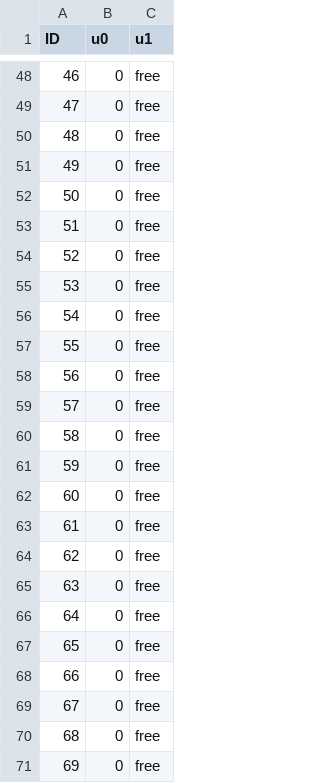
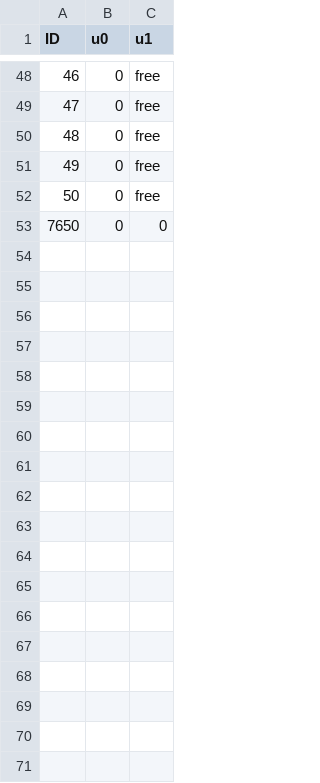
Before and after one commit to PANFACTORY/PANSFEM2, a CSV file: sample/mma/QBBBeam2/Dirichlet.csv, drawn as a sheet; only a part is shown, gaps mark what is left out; the diff covers the shown part only; the diff names each change by its address in the sheet, - before the commit and + after, or states it on an @@ line.

```diff
--- a/sample/mma/QBBBeam2/Dirichlet.csv
+++ b/sample/mma/QBBBeam2/Dirichlet.csv
@@ column A (ID) renumbered in row 53 @@
-C53 (u1): free
+C53 (u1): 0
-row 54: 52 | 0 | free
-row 55: 53 | 0 | free
-row 56: 54 | 0 | free
-row 57: 55 | 0 | free
-row 58: 56 | 0 | free
-row 59: 57 | 0 | free
-row 60: 58 | 0 | free
-row 61: 59 | 0 | free
-row 62: 60 | 0 | free
-row 63: 61 | 0 | free
-row 64: 62 | 0 | free
-row 65: 63 | 0 | free
-row 66: 64 | 0 | free
-row 67: 65 | 0 | free
-row 68: 66 | 0 | free
-row 69: 67 | 0 | free
-row 70: 68 | 0 | free
-row 71: 69 | 0 | free
```
Also changed, not shown: 32 removed rows elsewhere in this file, 10 other files.
